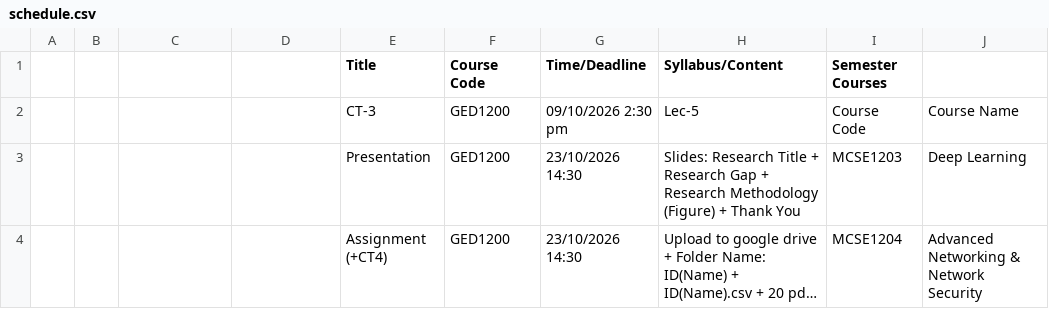
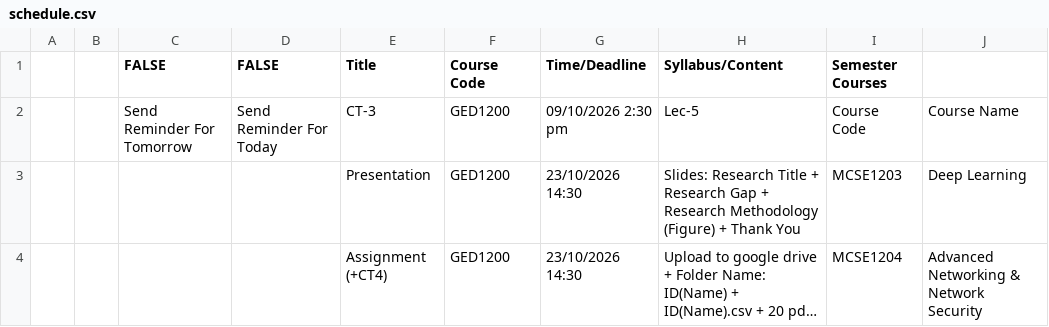
Before and after one commit to rabeyabinteali/MCSE2026, a CSV file: data/schedule.csv, drawn as a sheet; only a part is shown; long unchanged cells end in ….

Commit message:
chore: sync schedule 2026-10-01 19:43 UTC

```diff
--- a/data/schedule.csv
+++ b/data/schedule.csv
@@ -1,3 +1,3 @@
-,,,,Title,Course Code ,Time/Deadline,Syllabus/Content,Semester Courses,
-,,,,CT-3,GED1200,09/10/2026 2:30 pm,Lec-5,Course Code ,Course Name
+,,FALSE,FALSE,Title,Course Code ,Time/Deadline,Syllabus/Content,Semester Courses,
+,,Send Reminder For Tomorrow,Send Reminder For Today,CT-3,GED1200,09/10/2026 2:30 pm,Lec-5,Course Code ,Course Name
 ,,,,Presentation ,GED1200,23/10/2026 14:30,Slides: Research Title + Research Gap + Research Methodology (Figure) + Thank You,MCSE1203,Deep Learning
```
